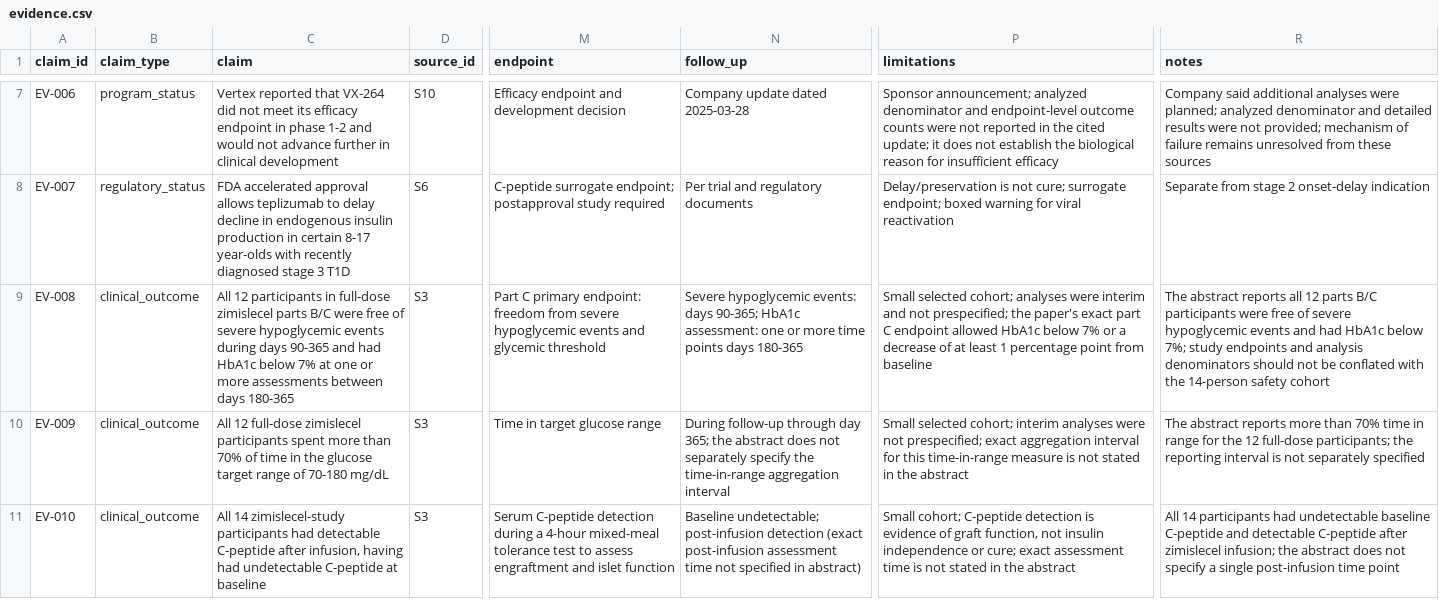
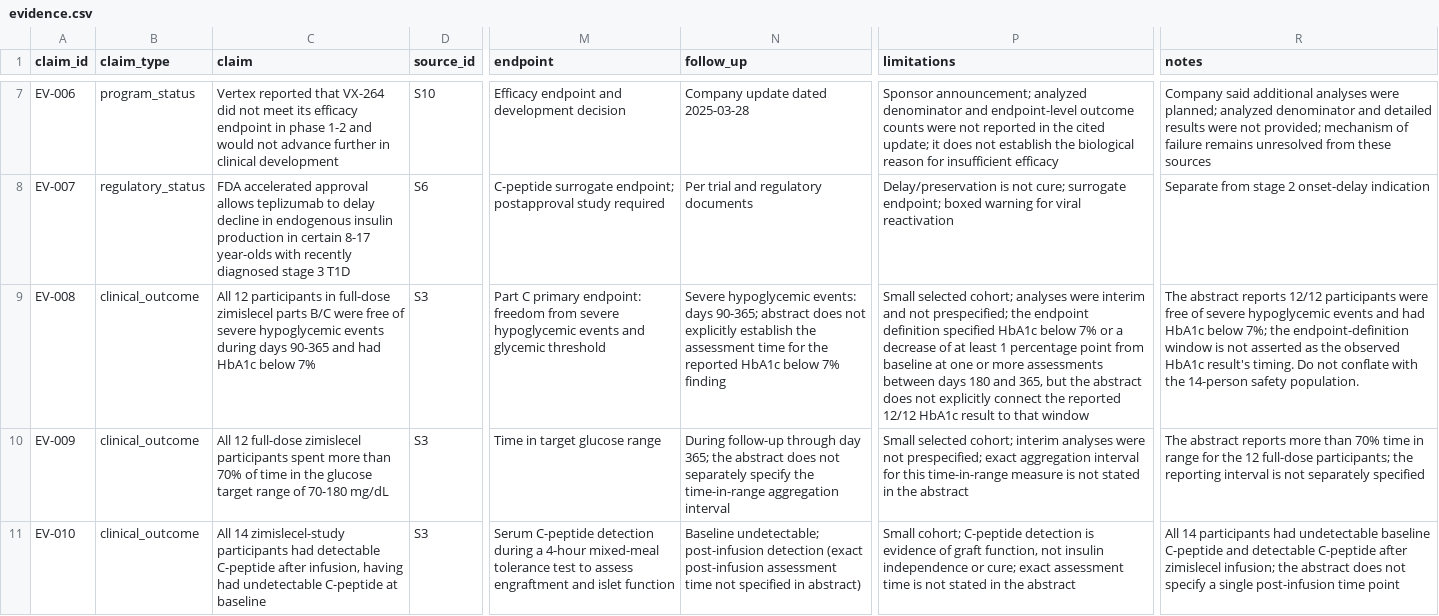
Before and after one commit to aditmer/type1-diabetes-cure-research, a CSV file: data/evidence.csv, drawn as a sheet; only a part is shown, gaps mark what is left out; the diff names each change by its address in the sheet, - before the commit and + after, or states it on an @@ line.

```diff
--- a/data/evidence.csv
+++ b/data/evidence.csv
-C9 (claim): …below 7% at one or more assessments between days 180-365
+C9 (claim): …below 7%
-N9 (follow_up): …days 90-365; HbA1c assessment: one or more time points days 180-365
+N9 (follow_up): …days 90-365; abstract does not explicitly establish the assessment time for the reported HbA1c below 7% finding
-P9 (limitations): …prespecified; the paper's exact part C endpoint allowed HbA1c below 7% or a decrease of at least 1 percentage point from baseline
+P9 (limitations): …prespecified; the endpoint definition specified HbA1c below 7% or a decrease of at least 1 percentage point from baseline at one or more assessments between days 180 and 365, but the abstract does not explicitly connect the reported 12/12 HbA1c result to that window
-R9 (notes): …abstract reports all 12 parts B/C participants were free of severe hypoglycemic events and had HbA1c below 7%; study endpoints and analysis denominators should not be conflated with the 14-person safety cohort
+R9 (notes): …abstract reports 12/12 participants were free of severe hypoglycemic events and had HbA1c below 7%; the endpoint-definition window is not asserted as the observed HbA1c result's timing. Do not conflate with the 14-person safety population.
```
Also changed, not shown: data/sources.csv, data/trials.csv, 4 other files.
